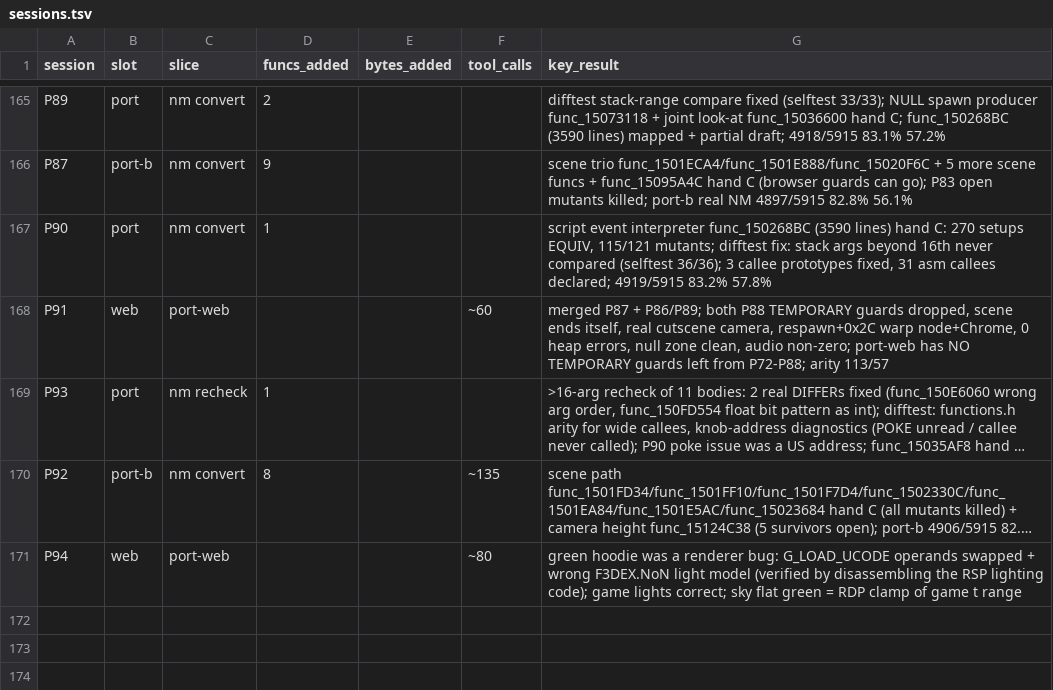
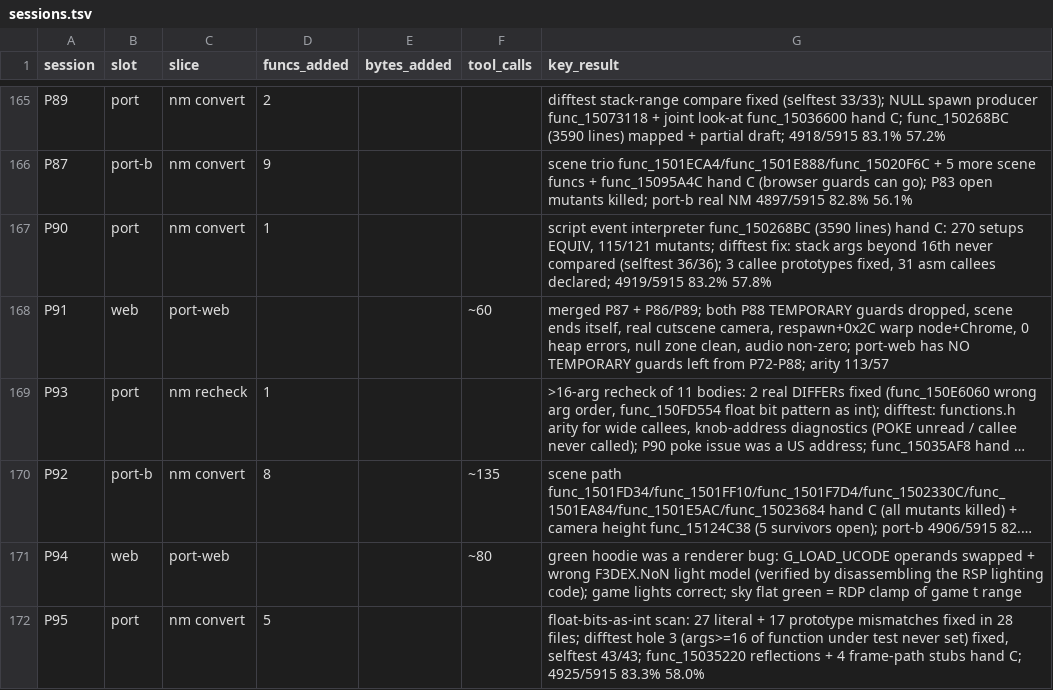
Before and after one commit to Sorikairox/conker-eu-port, a TSV file: docs/progress/sessions.tsv, drawn as a sheet; only a part is shown, gaps mark what is left out; long unchanged cells end in …; the diff names each change by its address in the sheet, - before the commit and + after, or states it on an @@ line.

```diff
--- a/docs/progress/sessions.tsv
+++ b/docs/progress/sessions.tsv
+row 172: P95 | port | nm convert | 5 |  |  | float-bits-as-int scan: 27 literal + 17 prototype mismatches fixed in 28 files; difftest hole 3 (args>=16 of function under test never set) fixed, selftest 43/43; func_15035220 reflections + 4 frame-path stubs hand C; 4925/5915 83.3% 58.0%
```
